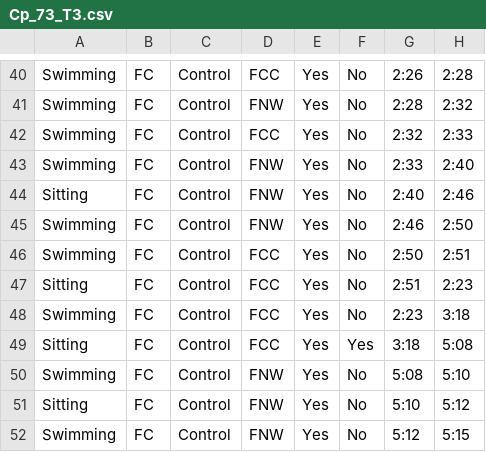
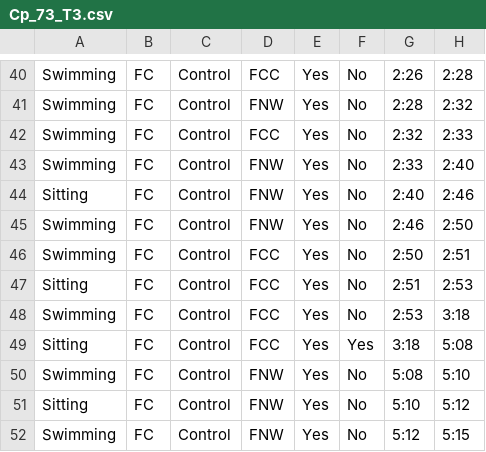
Before and after one commit to Anna-Kase/IMI_Chemical_Cue_Detection, a CSV file: data/painted_turtles/Cp_73_T3.csv, drawn as a sheet; only a part is shown, gaps mark what is left out; the diff names each change by its address in the sheet, - before the commit and + after, or states it on an @@ line.

```diff
--- a/data/painted_turtles/Cp_73_T3.csv
+++ b/data/painted_turtles/Cp_73_T3.csv
-H47: 2:23
+H47: 2:53
-G48: 2:23
+G48: 2:53
```
Also changed, not shown: data/false_map_turtles/FMT_109_PT.csv, data/false_map_turtles/FMT_115_T2.csv, 24 other files.
